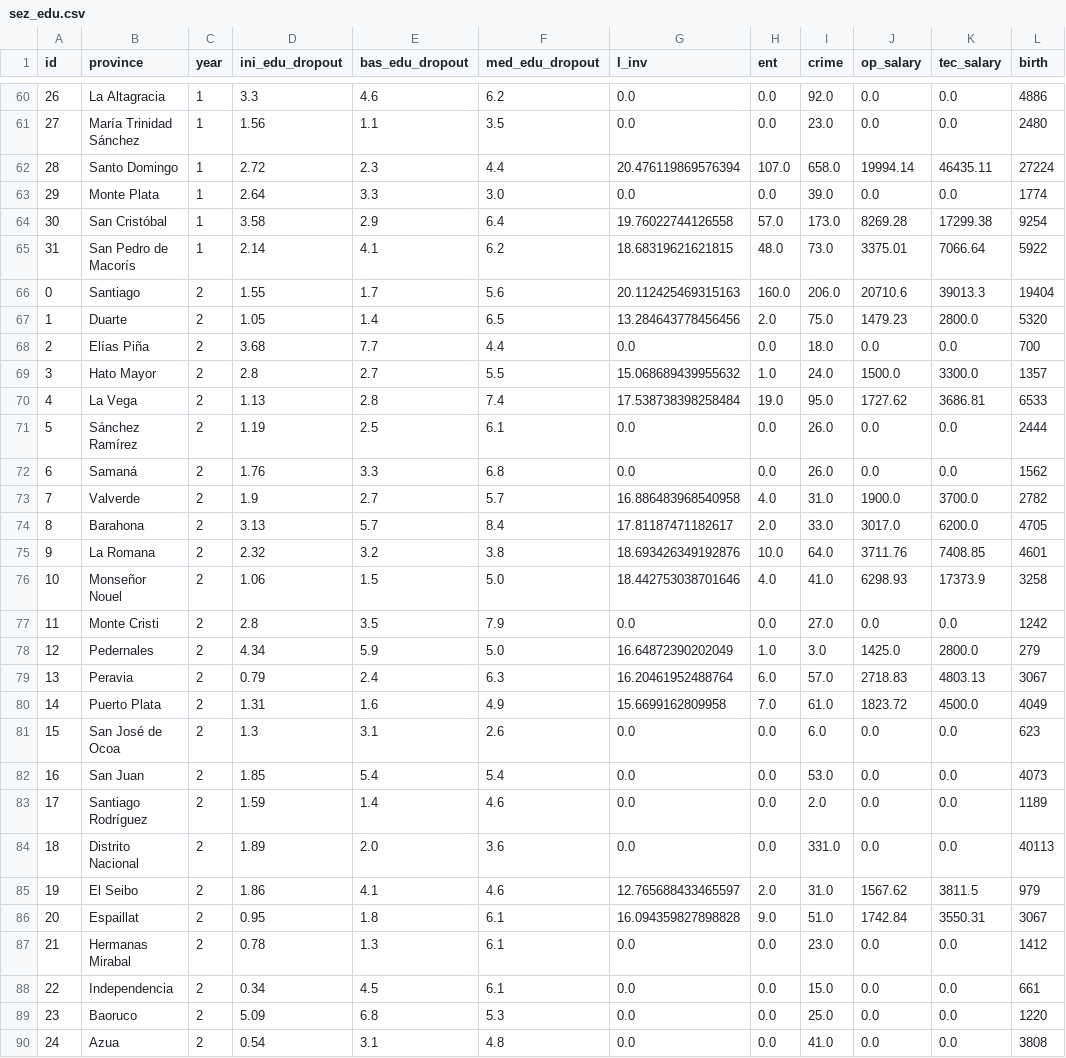
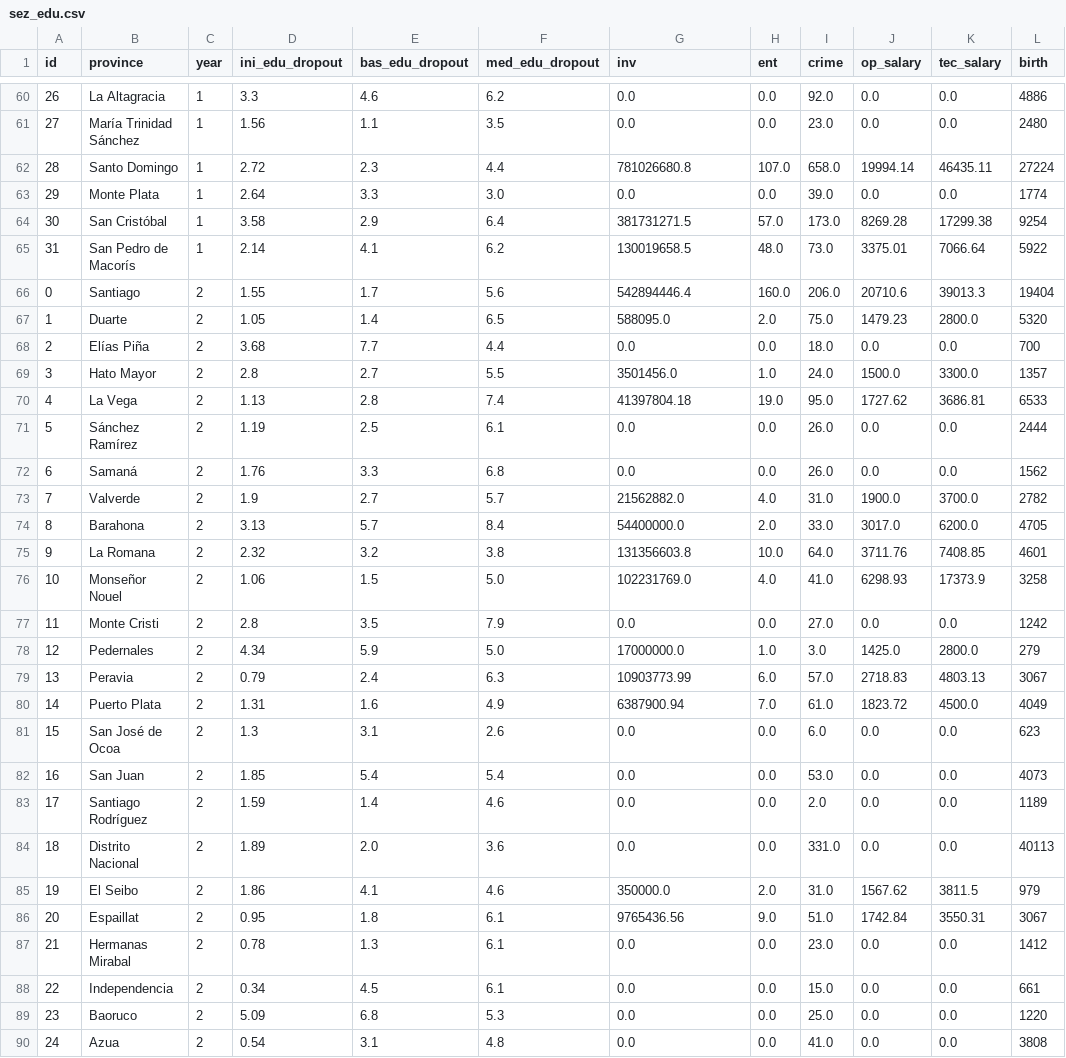
Before and after one commit to HendrixPeralta/sez_school-drops, a CSV file: sez_edu.csv, drawn as a sheet; only a part is shown, gaps mark what is left out; the diff covers the shown part only; the diff names each change by its address in the sheet, - before the commit and + after, or states it on an @@ line.

```diff
--- a/sez_edu.csv
+++ b/sez_edu.csv
-G1: l_inv
+G1: inv
-G62 (inv): 20.476119869576394
+G62 (inv): 781026680.8
-G64 (inv): 19.76022744126558
+G64 (inv): 381731271.5
-G65 (inv): 18.68319621621815
+G65 (inv): 130019658.5
-G66 (inv): 20.112425469315163
+G66 (inv): 542894446.4
-G67 (inv): 13.284643778456456
+G67 (inv): 588095.0
-G69 (inv): 15.068689439955632
+G69 (inv): 3501456.0
-G70 (inv): 17.538738398258484
+G70 (inv): 41397804.18
-G73 (inv): 16.886483968540958
+G73 (inv): 21562882.0
-G74 (inv): 17.81187471182617
+G74 (inv): 54400000.0
-G75 (inv): 18.693426349192876
+G75 (inv): 131356603.8
-G76 (inv): 18.442753038701646
+G76 (inv): 102231769.0
-G78 (inv): 16.64872390202049
+G78 (inv): 17000000.0
-G79 (inv): 16.20461952488764
+G79 (inv): 10903773.99
-G80 (inv): 15.6699162809958
+G80 (inv): 6387900.94
-G85 (inv): 12.765688433465597
+G85 (inv): 350000.0
-G86 (inv): 16.094359827898828
+G86 (inv): 9765436.56
```
Also changed, not shown: 95 edited cells elsewhere in this file, data.csv, 3 other files.
